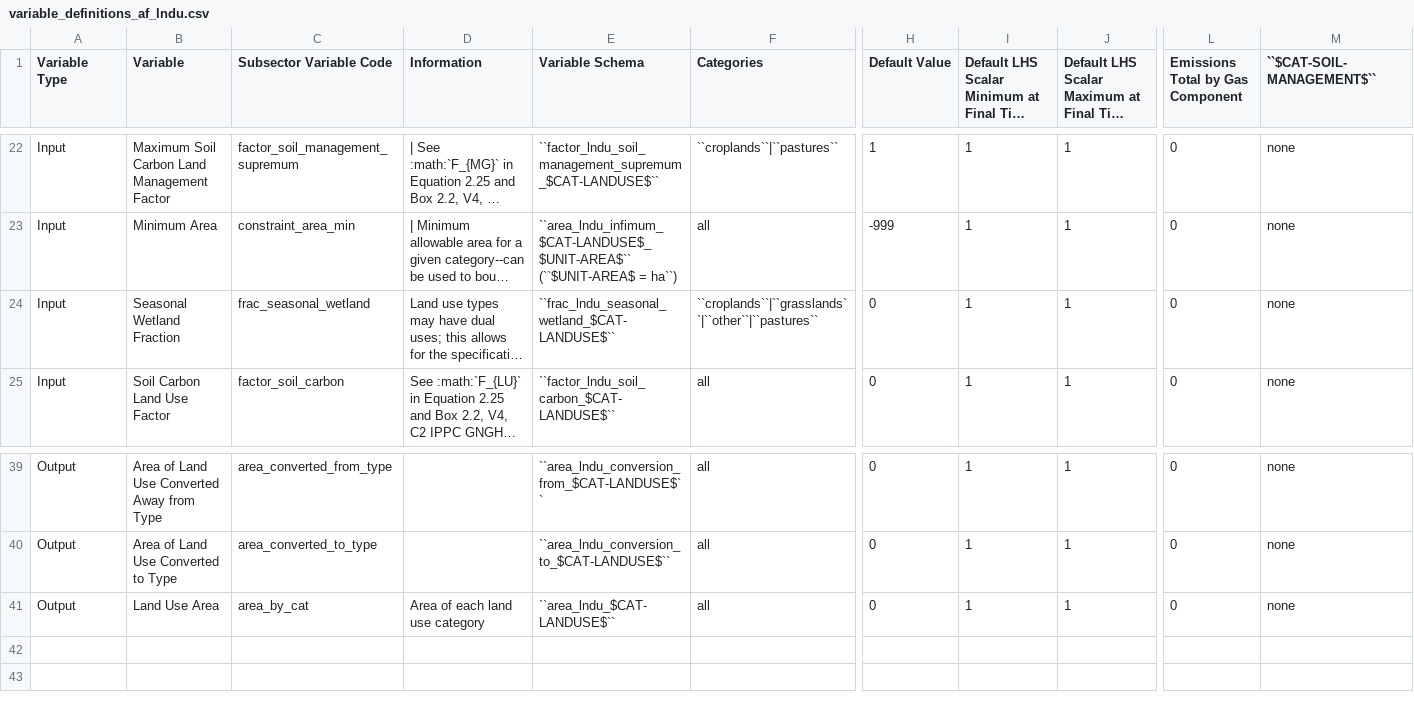
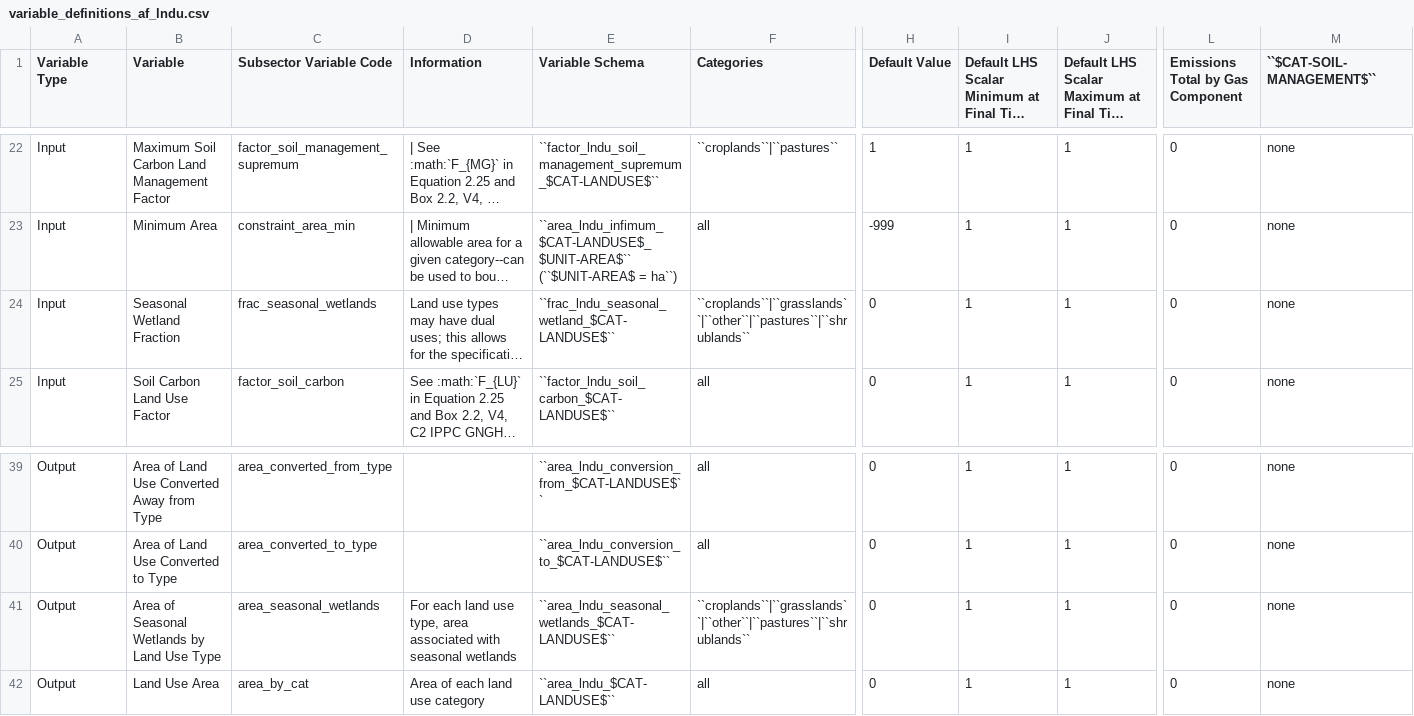
Before and after one commit to jcsyme/sisepuede, a CSV file: sisepuede/attributes/variable_definitions_af_lndu.csv, drawn as a sheet; only a part is shown, gaps mark what is left out; long unchanged cells end in …; rows hold the shown columns only; the diff names each change by its address in the sheet, - before the commit and + after, or states it on an @@ line.

Commit message:
added seasonal wetlands output and modified categories

```diff
--- a/sisepuede/attributes/variable_definitions_af_lndu.csv
+++ b/sisepuede/attributes/variable_definitions_af_lndu.csv
-C24 (Subsector Variable Code): frac_seasonal_wetland
+C24 (Subsector Variable Code): frac_seasonal_wetlands
-F24 (Categories): ``croplands``|``grasslands``|``other``|``pastures``
+F24 (Categories): ``croplands``|``grasslands``|``other``|``pastures``|``shrublands``
+row 41: Output | Area of Seasonal Wetlands by Land Use Type | area_seasonal_wetlands | For each land use type, area associated with seasonal wetlands | ``area_lndu_seasonal_wetlands_$CAT-LANDUSE$`` | ``croplands``|``grasslands``|``other``|``pastures``|``shrublands`` | 0 | 1 | 1 | 0 | none
```
